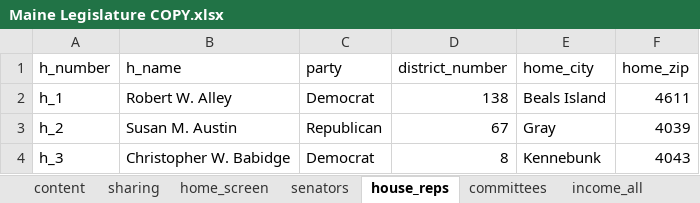
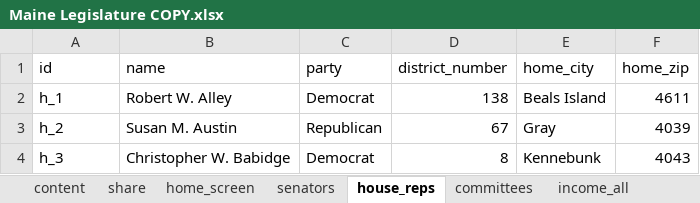
Before and after one commit to INN/maine-legislature, an Excel workbook: data/Maine Legislature COPY.xlsx, sheet house_reps, drawn as a sheet; only a part is shown; values as stored, in another font and other column widths than the file's, no borders; charts and pictures not drawn; the diff names each change by its address in the sheet, - before the commit and + after, or states it on an @@ line.

```diff
--- a/data/Maine Legislature COPY.xlsx (sheet house_reps)
+++ b/data/Maine Legislature COPY.xlsx (sheet house_reps)
-sheet tab: sharing
+sheet tab: share
-A1: h_number
+A1: id
-B1: h_name
+B1: name
```
Also changed, not shown: sheet senators, sheet content, 3 other files.
